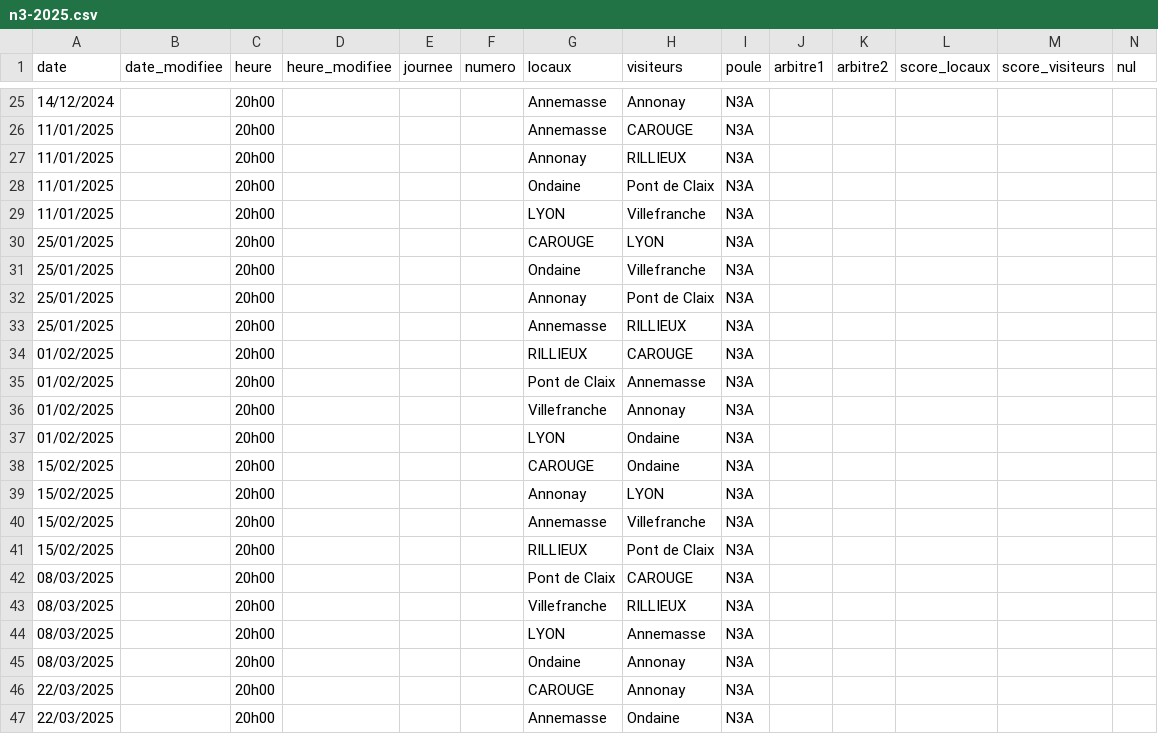
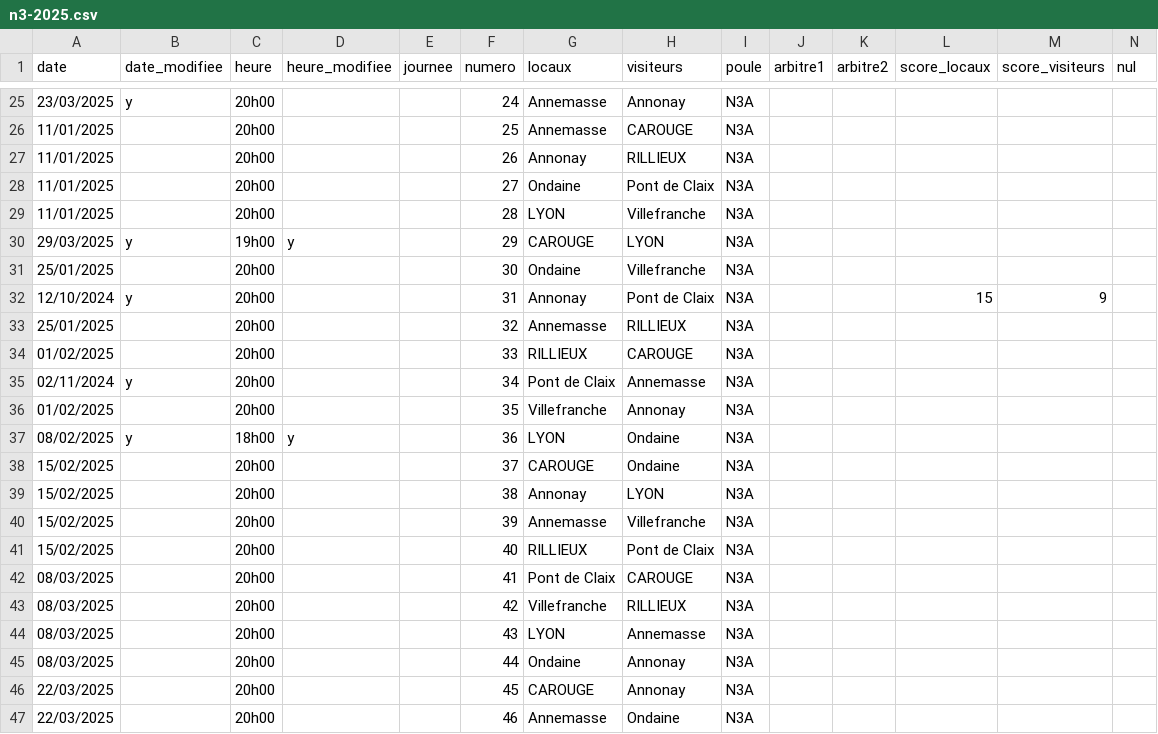
Before and after one commit to praginel/comitesavoienwp, a CSV file: _data/n3-2025.csv, drawn as a sheet; only a part is shown, gaps mark what is left out; the diff covers the shown part only.

```diff
--- a/_data/n3-2025.csv
+++ b/_data/n3-2025.csv
@@ -25,23 +25,23 @@ date,date_modifiee,heure,heure_modifiee,journee,numero,locaux,visiteurs,poule,ar
-14/12/2024,,20h00,,,,Annemasse,Annonay,N3A,,,,,
-11/01/2025,,20h00,,,,Annemasse,CAROUGE,N3A,,,,,
-11/01/2025,,20h00,,,,Annonay,RILLIEUX,N3A,,,,,
-11/01/2025,,20h00,,,,Ondaine,Pont de Claix,N3A,,,,,
-11/01/2025,,20h00,,,,LYON,Villefranche,N3A,,,,,
-25/01/2025,,20h00,,,,CAROUGE,LYON,N3A,,,,,
-25/01/2025,,20h00,,,,Ondaine,Villefranche,N3A,,,,,
-25/01/2025,,20h00,,,,Annonay,Pont de Claix,N3A,,,,,
-25/01/2025,,20h00,,,,Annemasse,RILLIEUX,N3A,,,,,
-01/02/2025,,20h00,,,,RILLIEUX,CAROUGE,N3A,,,,,
-01/02/2025,,20h00,,,,Pont de Claix,Annemasse,N3A,,,,,
-01/02/2025,,20h00,,,,Villefranche,Annonay,N3A,,,,,
-01/02/2025,,20h00,,,,LYON,Ondaine,N3A,,,,,
-15/02/2025,,20h00,,,,CAROUGE,Ondaine,N3A,,,,,
-15/02/2025,,20h00,,,,Annonay,LYON,N3A,,,,,
-15/02/2025,,20h00,,,,Annemasse,Villefranche,N3A,,,,,
-15/02/2025,,20h00,,,,RILLIEUX,Pont de Claix,N3A,,,,,
-08/03/2025,,20h00,,,,Pont de Claix,CAROUGE,N3A,,,,,
-08/03/2025,,20h00,,,,Villefranche,RILLIEUX,N3A,,,,,
-08/03/2025,,20h00,,,,LYON,Annemasse,N3A,,,,,
-08/03/2025,,20h00,,,,Ondaine,Annonay,N3A,,,,,
-22/03/2025,,20h00,,,,CAROUGE,Annonay,N3A,,,,,
-22/03/2025,,20h00,,,,Annemasse,Ondaine,N3A,,,,,
+23/03/2025,y,20h00,,,24,Annemasse,Annonay,N3A,,,,,
+11/01/2025,,20h00,,,25,Annemasse,CAROUGE,N3A,,,,,
+11/01/2025,,20h00,,,26,Annonay,RILLIEUX,N3A,,,,,
+11/01/2025,,20h00,,,27,Ondaine,Pont de Claix,N3A,,,,,
+11/01/2025,,20h00,,,28,LYON,Villefranche,N3A,,,,,
+29/03/2025,y,19h00,y,,29,CAROUGE,LYON,N3A,,,,,
+25/01/2025,,20h00,,,30,Ondaine,Villefranche,N3A,,,,,
+12/10/2024,y,20h00,,,31,Annonay,Pont de Claix,N3A,,,15,9,
+25/01/2025,,20h00,,,32,Annemasse,RILLIEUX,N3A,,,,,
+01/02/2025,,20h00,,,33,RILLIEUX,CAROUGE,N3A,,,,,
+02/11/2024,y,20h00,,,34,Pont de Claix,Annemasse,N3A,,,,,
+01/02/2025,,20h00,,,35,Villefranche,Annonay,N3A,,,,,
+08/02/2025,y,18h00,y,,36,LYON,Ondaine,N3A,,,,,
+15/02/2025,,20h00,,,37,CAROUGE,Ondaine,N3A,,,,,
+15/02/2025,,20h00,,,38,Annonay,LYON,N3A,,,,,
+15/02/2025,,20h00,,,39,Annemasse,Villefranche,N3A,,,,,
+15/02/2025,,20h00,,,40,RILLIEUX,Pont de Claix,N3A,,,,,
+08/03/2025,,20h00,,,41,Pont de Claix,CAROUGE,N3A,,,,,
+08/03/2025,,20h00,,,42,Villefranche,RILLIEUX,N3A,,,,,
+08/03/2025,,20h00,,,43,LYON,Annemasse,N3A,,,,,
+08/03/2025,,20h00,,,44,Ondaine,Annonay,N3A,,,,,
+22/03/2025,,20h00,,,45,CAROUGE,Annonay,N3A,,,,,
+22/03/2025,,20h00,,,46,Annemasse,Ondaine,N3A,,,,,
```
Also changed, not shown: 2 added rows, 2 removed rows and 41 edited cells elsewhere in this file.
